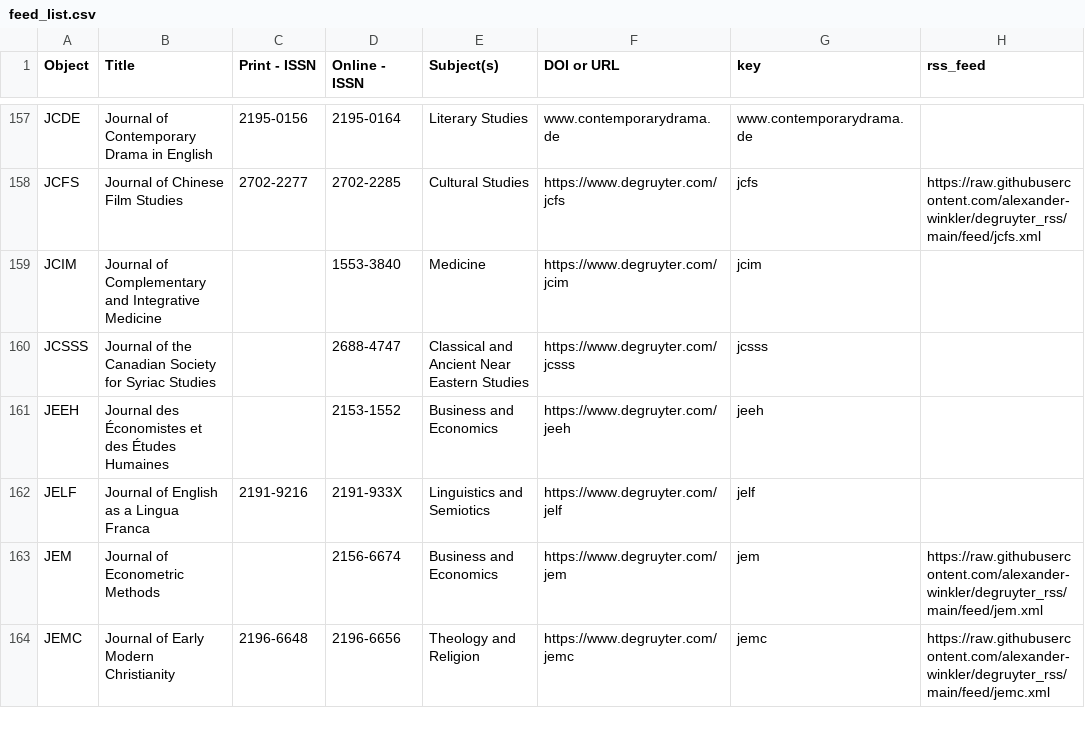
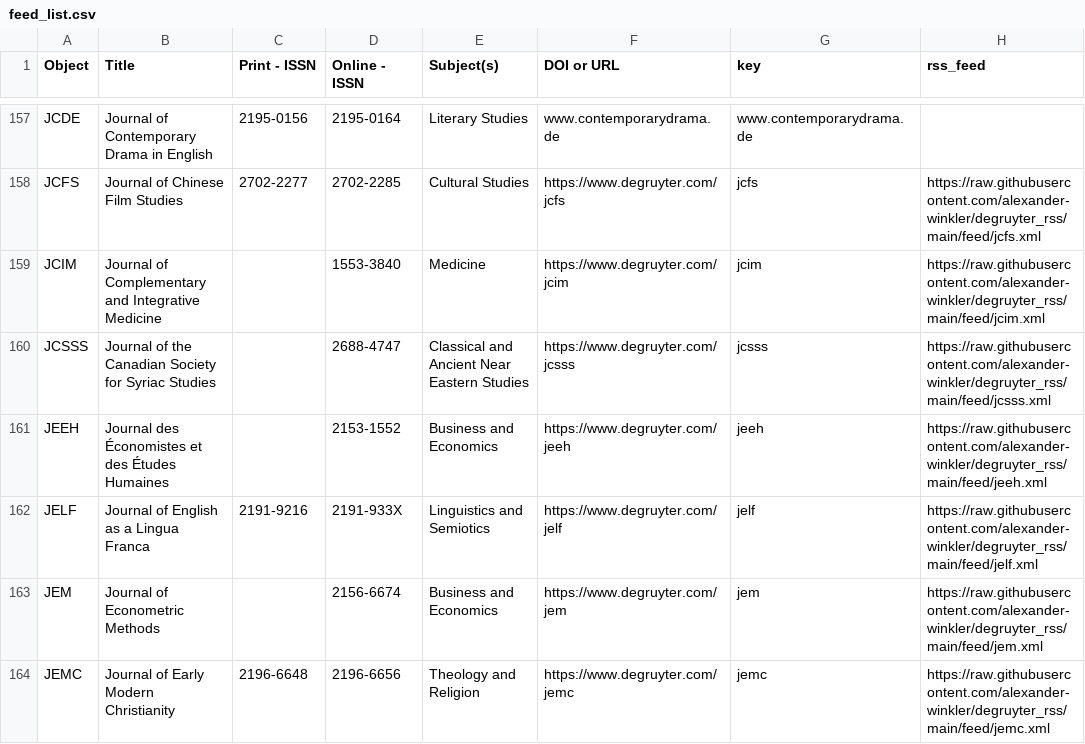
Before and after one commit to alexander-winkler/degruyter_rss, a CSV file: feed_list.csv, drawn as a sheet; only a part is shown, gaps mark what is left out.

Commit message:
Thu 20 Jun 12:06:57 CEST 2024

```diff
--- a/feed_list.csv
+++ b/feed_list.csv
@@ -158,6 +158,6 @@ JCDE,Journal of Contemporary Drama in English,2195-0156,2195-0164,Literary Studi
 JCFS,Journal of Chinese Film Studies,2702-2277,2702-2285,Cultural Studies,https://www.degruyter.com/jcfs,jcfs,https://raw.githubusercontent.com/alexander-winkler/degruyter_rss/main/feed/jcfs.xml
-JCIM,Journal of Complementary and Integrative Medicine,,1553-3840,Medicine,https://www.degruyter.com/jcim,jcim,
-JCSSS,Journal of the Canadian Society for Syriac Studies,,2688-4747,Classical and Ancient Near Eastern Studies,https://www.degruyter.com/jcsss,jcsss,
-JEEH,Journal des Économistes et des Études Humaines,,2153-1552,Business and Economics,https://www.degruyter.com/jeeh,jeeh,
-JELF,Journal of English as a Lingua Franca,2191-9216,2191-933X,Linguistics and Semiotics,https://www.degruyter.com/jelf,jelf,
+JCIM,Journal of Complementary and Integrative Medicine,,1553-3840,Medicine,https://www.degruyter.com/jcim,jcim,https://raw.githubusercontent.com/alexander-winkler/degruyter_rss/main/feed/jcim.xml
+JCSSS,Journal of the Canadian Society for Syriac Studies,,2688-4747,Classical and Ancient Near Eastern Studies,https://www.degruyter.com/jcsss,jcsss,https://raw.githubusercontent.com/alexander-winkler/degruyter_rss/main/feed/jcsss.xml
+JEEH,Journal des Économistes et des Études Humaines,,2153-1552,Business and Economics,https://www.degruyter.com/jeeh,jeeh,https://raw.githubusercontent.com/alexander-winkler/degruyter_rss/main/feed/jeeh.xml
+JELF,Journal of English as a Lingua Franca,2191-9216,2191-933X,Linguistics and Semiotics,https://www.degruyter.com/jelf,jelf,https://raw.githubusercontent.com/alexander-winkler/degruyter_rss/main/feed/jelf.xml
 JEM,Journal of Econometric Methods,,2156-6674,Business and Economics,https://www.degruyter.com/jem,jem,https://raw.githubusercontent.com/alexander-winkler/degruyter_rss/main/feed/jem.xml
```
